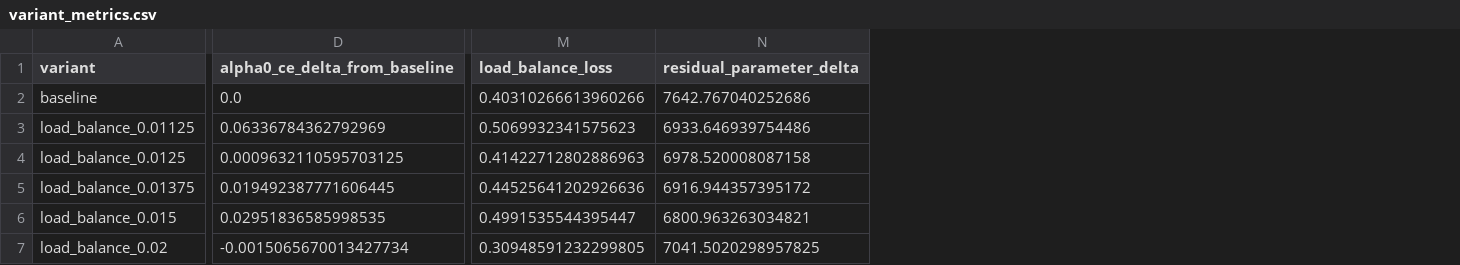
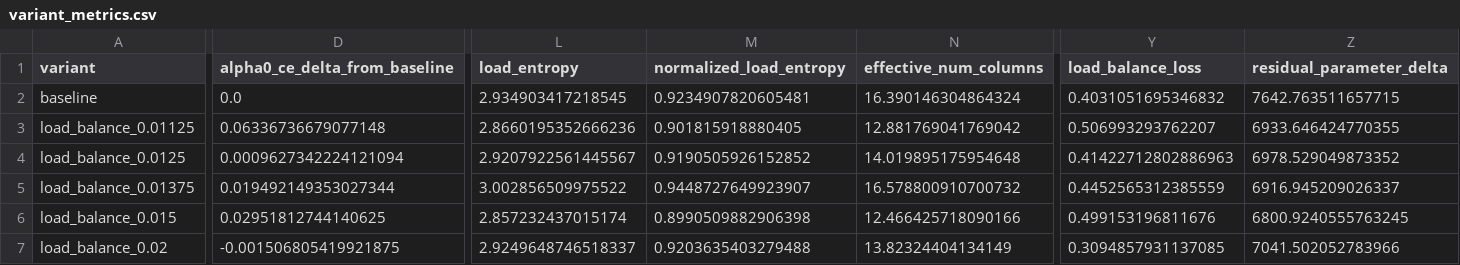
Before and after one commit to bgoertzel-sing/relaleap, a CSV file: results/audits/token_larger_support_wide_promoted_default_dead_column_probe_low_weight_bracket_seed2/variant_metrics.csv, drawn as a sheet; only a part is shown, gaps mark what is left out; addresses are those after the commit; the diff covers the shown part only; the diff names each change by its address in the sheet, - before the commit and + after, or states it on an @@ line.

```diff
--- a/results/audits/token_larger_support_wide_promoted_default_dead_column_probe_low_weight_bracket_seed2/variant_metrics.csv
+++ b/results/audits/token_larger_support_wide_promoted_default_dead_column_probe_low_weight_bracket_seed2/variant_metrics.csv
+column L (load_entropy), rows 2-7: 2.934903417218545 | 2.8660195352666236 | 2.9207922561445567 | 3.002856509975522 | 2.857232437015174 | 2.9249648746518337
+column M (normalized_load_entropy), rows 2-7: 0.9234907820605481 | 0.901815918880405 | 0.9190505926152852 | 0.9448727649923907 | 0.8990509882906398 | 0.9203635403279488
+column N (effective_num_columns), rows 2-7: 16.390146304864324 | 12.881769041769042 | 14.019895175954648 | 16.578800910700732 | 12.466425718090166 | 13.82324404134149
-Y2 (load_balance_loss): 0.40310266613960266
+Y2 (load_balance_loss): 0.4031051695346832
-Z2 (residual_parameter_delta): 7642.767040252686
+Z2 (residual_parameter_delta): 7642.763511657715
-D3 (alpha0_ce_delta_from_baseline): 0.06336784362792969
+D3 (alpha0_ce_delta_from_baseline): 0.06336736679077148
-Y3 (load_balance_loss): 0.5069932341575623
+Y3 (load_balance_loss): 0.506993293762207
-Z3 (residual_parameter_delta): 6933.646939754486
+Z3 (residual_parameter_delta): 6933.646424770355
-D4 (alpha0_ce_delta_from_baseline): 0.0009632110595703125
+D4 (alpha0_ce_delta_from_baseline): 0.0009627342224121094
-Z4 (residual_parameter_delta): 6978.520008087158
+Z4 (residual_parameter_delta): 6978.529049873352
-D5 (alpha0_ce_delta_from_baseline): 0.019492387771606445
+D5 (alpha0_ce_delta_from_baseline): 0.019492149353027344
-Y5 (load_balance_loss): 0.44525641202926636
+Y5 (load_balance_loss): 0.4452565312385559
-Z5 (residual_parameter_delta): 6916.944357395172
+Z5 (residual_parameter_delta): 6916.945209026337
-D6 (alpha0_ce_delta_from_baseline): 0.02951836585998535
+D6 (alpha0_ce_delta_from_baseline): 0.02951812744140625
-Y6 (load_balance_loss): 0.4991535544395447
+Y6 (load_balance_loss): 0.499153196811676
-Z6 (residual_parameter_delta): 6800.963263034821
+Z6 (residual_parameter_delta): 6800.9240555763245
-D7 (alpha0_ce_delta_from_baseline): -0.0015065670013427734
+D7 (alpha0_ce_delta_from_baseline): -0.001506805419921875
-Y7 (load_balance_loss): 0.30948591232299805
+Y7 (load_balance_loss): 0.3094857931137085
-Z7 (residual_parameter_delta): 7041.5020298957825
+Z7 (residual_parameter_delta): 7041.502052783966
```
Also changed, not shown: 9 added columns and 10 edited cells elsewhere in this file, results/audits/token_larger_support_wide_promoted_default_dead_column_probe_low_weight_bracket/variant_metrics.csv, 6 other files.
